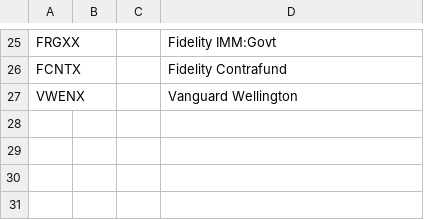
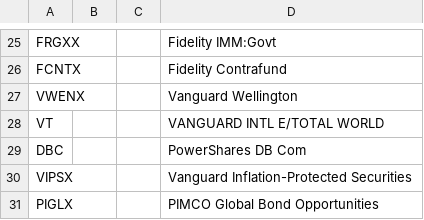
Before and after one commit to Veluga/Thalia-Backtesting-Tool, a CSV file: DataHarvester/tickers/index_funds_tickers.csv, drawn as a sheet; only a part is shown, gaps mark what is left out.

```diff
--- a/DataHarvester/tickers/index_funds_tickers.csv
+++ b/DataHarvester/tickers/index_funds_tickers.csv
@@ -27 +27,5 @@ FCNTX,,,Fidelity Contrafund
 VWENX,,,Vanguard Wellington
+VT,,,VANGUARD INTL E/TOTAL WORLD
+DBC,,,PowerShares DB Com
+VIPSX,,,Vanguard Inflation-Protected Securities
+PIGLX,,,PIMCO Global Bond Opportunities
```
Also changed, not shown: DataHarvester/tickers/comodities_future_tickers.csv.
